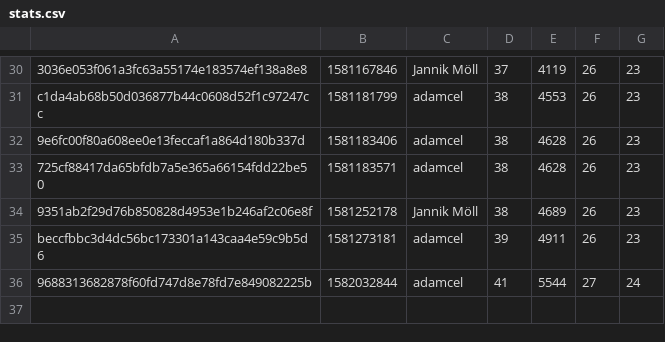
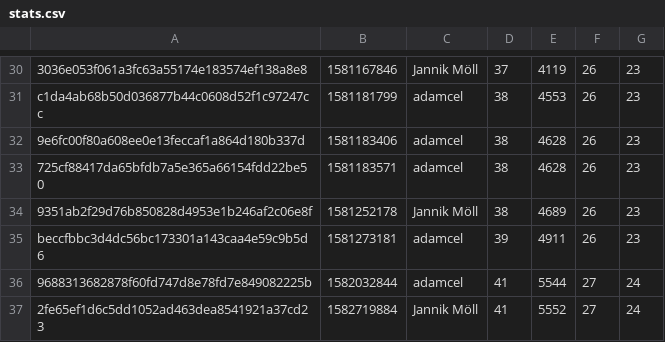
Before and after one commit to MoellJ/moellj.github.io, a CSV file: data/stats.csv, drawn as a sheet; only a part is shown, gaps mark what is left out; the diff names each change by its address in the sheet, - before the commit and + after, or states it on an @@ line.

```diff
--- a/data/stats.csv
+++ b/data/stats.csv
+row 37: 2fe65ef1d6c5dd1052ad463dea8541921a37cd23 | 1582719884 | Jannik Möll | 41 | 5552 | 27 | 24
```
